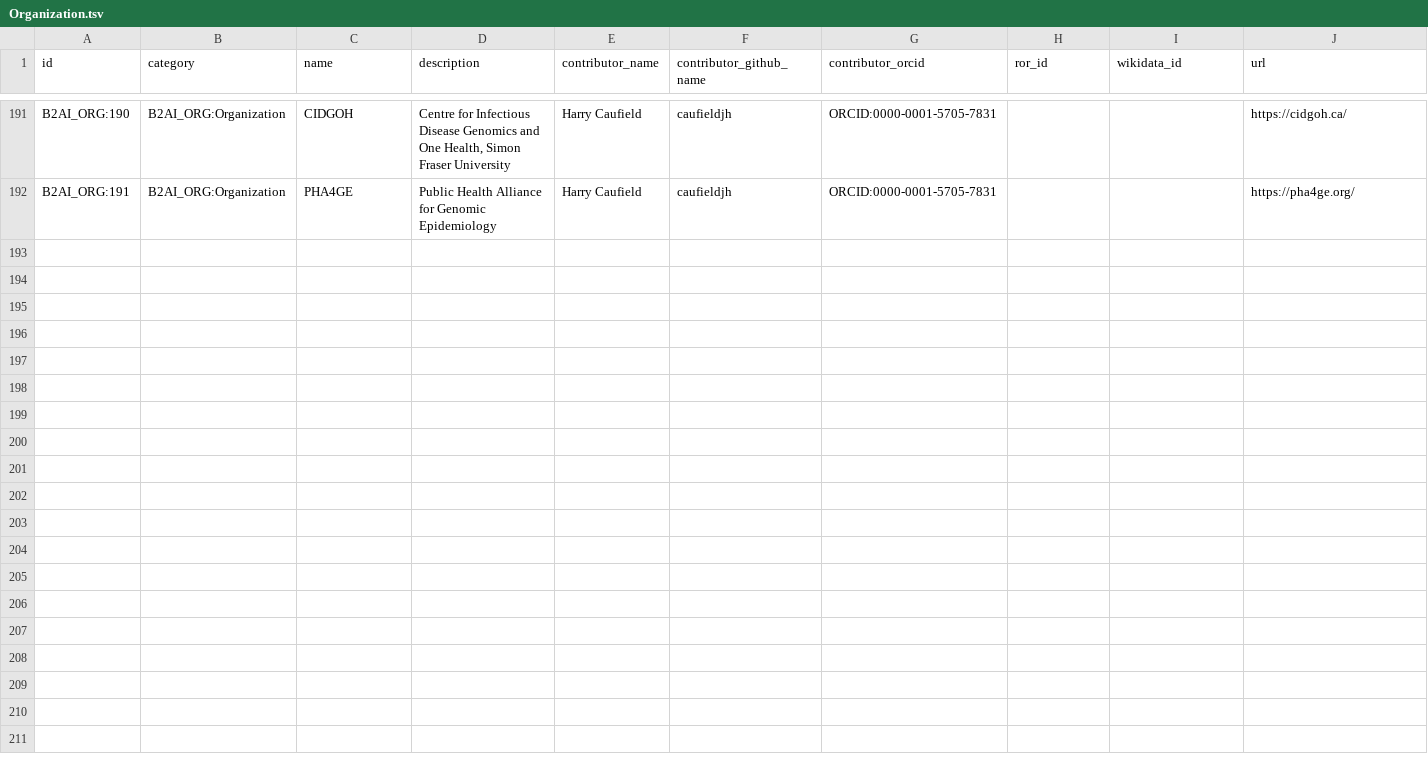
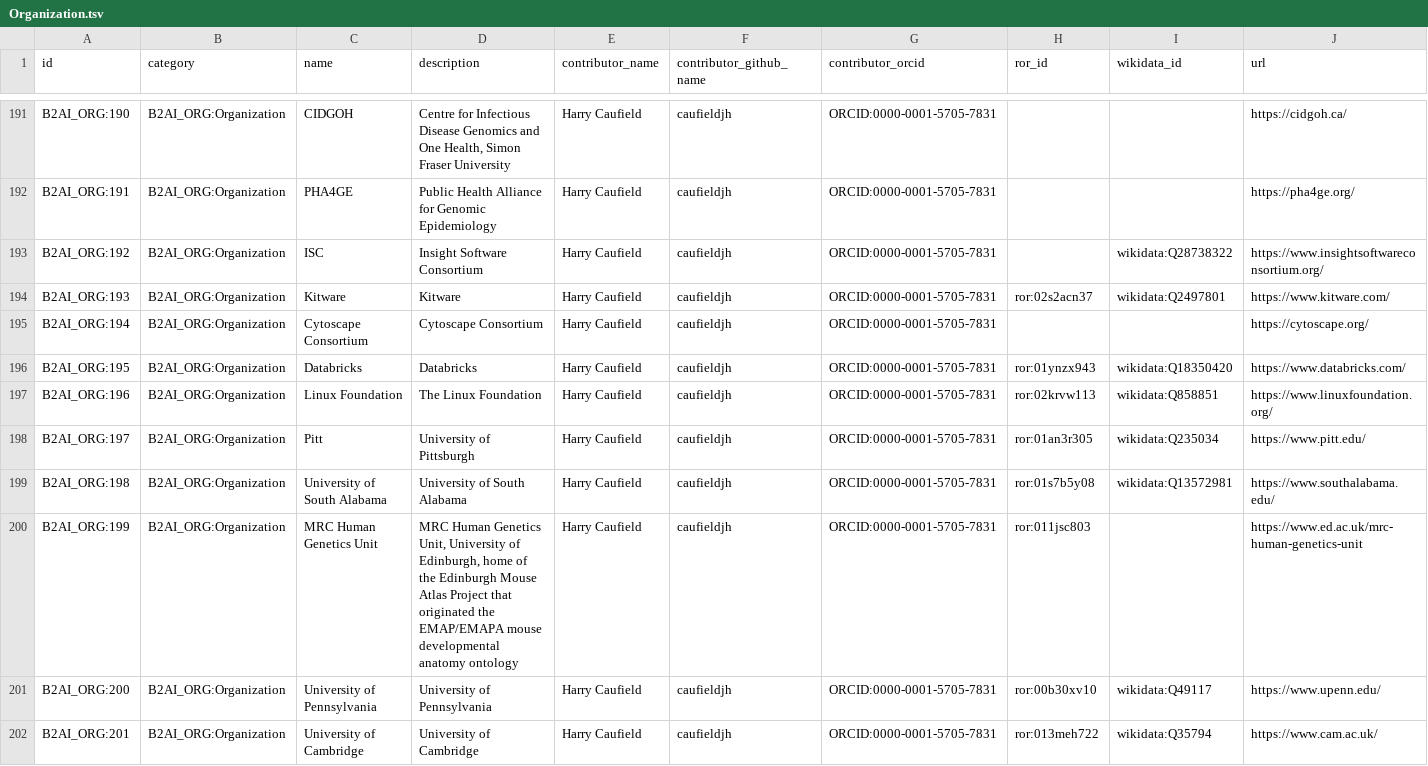
Before and after one commit to bridge2ai/b2ai-standards-registry, a TSV file: project/data/Organization.tsv, drawn as a sheet; only a part is shown, gaps mark what is left out; rows hold the shown columns only; the diff names each change by its address in the sheet, - before the commit and + after, or states it on an @@ line.

```diff
--- a/project/data/Organization.tsv
+++ b/project/data/Organization.tsv
+row 193: B2AI_ORG:192 | B2AI_ORG:Organization | ISC | Insight Software Consortium | Harry Caufield | caufieldjh | ORCID:0000-0001-5705-7831 |  | wikidata:Q28738322 | https://www.insightsoftwareconsortium.org/
+row 194: B2AI_ORG:193 | B2AI_ORG:Organization | Kitware | Kitware | Harry Caufield | caufieldjh | ORCID:0000-0001-5705-7831 | ror:02s2acn37 | wikidata:Q2497801 | https://www.kitware.com/
+row 195: B2AI_ORG:194 | B2AI_ORG:Organization | Cytoscape Consortium | Cytoscape Consortium | Harry Caufield | caufieldjh | ORCID:0000-0001-5705-7831 |  |  | https://cytoscape.org/
+row 196: B2AI_ORG:195 | B2AI_ORG:Organization | Databricks | Databricks | Harry Caufield | caufieldjh | ORCID:0000-0001-5705-7831 | ror:01ynzx943 | wikidata:Q18350420 | https://www.databricks.com/
+row 197: B2AI_ORG:196 | B2AI_ORG:Organization | Linux Foundation | The Linux Foundation | Harry Caufield | caufieldjh | ORCID:0000-0001-5705-7831 | ror:02krvw113 | wikidata:Q858851 | https://www.linuxfoundation.org/
+row 198: B2AI_ORG:197 | B2AI_ORG:Organization | Pitt | University of Pittsburgh | Harry Caufield | caufieldjh | ORCID:0000-0001-5705-7831 | ror:01an3r305 | wikidata:Q235034 | https://www.pitt.edu/
+row 199: B2AI_ORG:198 | B2AI_ORG:Organization | University of South Alabama | University of South Alabama | Harry Caufield | caufieldjh | ORCID:0000-0001-5705-7831 | ror:01s7b5y08 | wikidata:Q13572981 | https://www.southalabama.edu/
+row 200: B2AI_ORG:199 | B2AI_ORG:Organization | MRC Human Genetics Unit | MRC Human Genetics Unit, University of Edinburgh, home of the Edinburgh Mouse Atlas Project that originated the EMAP/EMAPA mouse developmental anatomy ontology | Harry Caufield | caufieldjh | ORCID:0000-0001-5705-7831 | ror:011jsc803 |  | https://www.ed.ac.uk/mrc-human-genetics-unit
+row 201: B2AI_ORG:200 | B2AI_ORG:Organization | University of Pennsylvania | University of Pennsylvania | Harry Caufield | caufieldjh | ORCID:0000-0001-5705-7831 | ror:00b30xv10 | wikidata:Q49117 | https://www.upenn.edu/
+row 202: B2AI_ORG:201 | B2AI_ORG:Organization | University of Cambridge | University of Cambridge | Harry Caufield | caufieldjh | ORCID:0000-0001-5705-7831 | ror:013meh722 | wikidata:Q35794 | https://www.cam.ac.uk/
```
Also changed, not shown: 3 other files.
